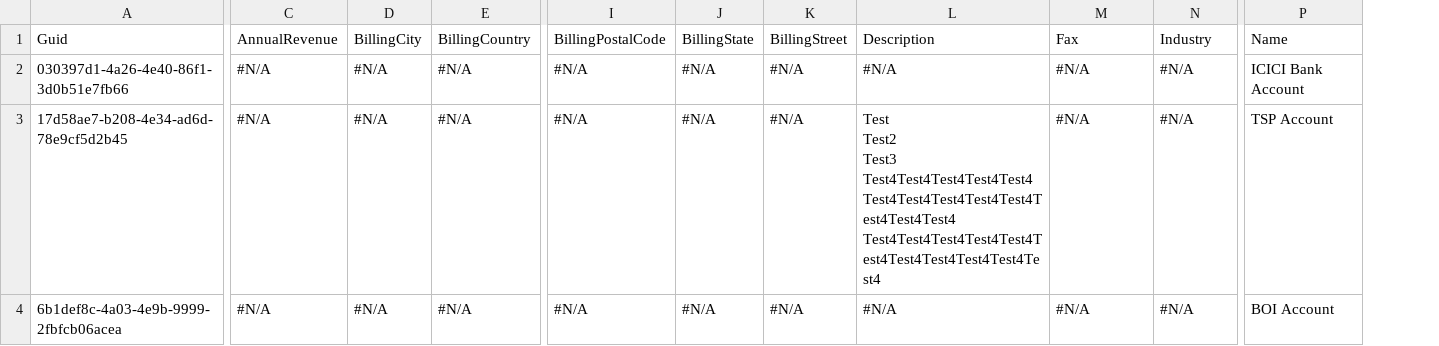
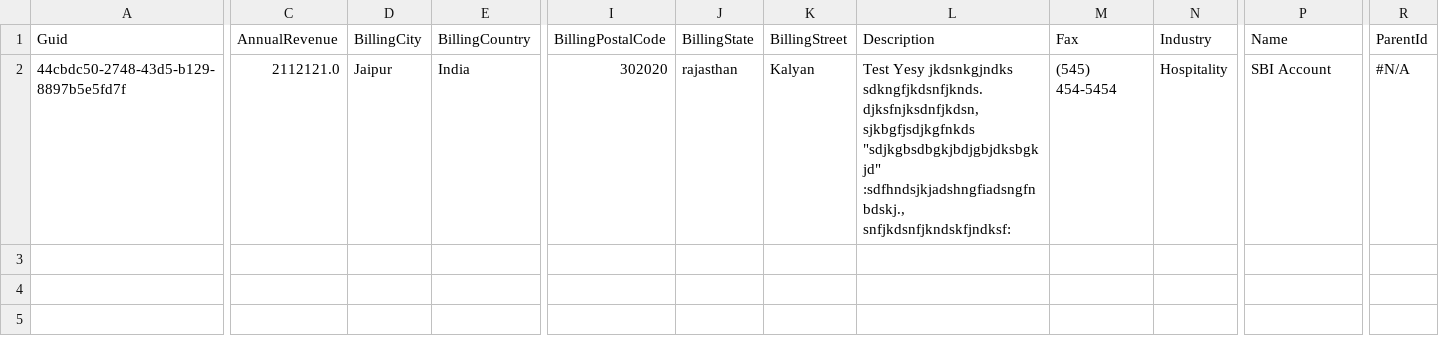
Before and after one commit to Prodlymoover/CPQTest10, a CSV file: Account.csv, drawn as a sheet; only a part is shown, gaps mark what is left out; removed rows and columns are numbered as before the commit, all else as after; rows hold the shown columns only; ↵ is a line break in a cell; the diff covers the shown part only; the diff names each change by its address in the sheet, - before the commit and + after, or states it on an @@ line.

Commit message:
Saved data from the control instance into the repository master branch

```diff
--- a/Account.csv
+++ b/Account.csv
+column R, rows 1-2: ParentId | #N/A
-row 2: 030397d1-4a26-4e40-86f1-3d0b51e7fb66 | #N/A | #N/A | #N/A | #N/A | #N/A | #N/A | #N/A | #N/A | #N/A | ICICI Bank Account
-row 3: 17d58ae7-b208-4e34-ad6d-78e9cf5d2b45 | #N/A | #N/A | #N/A | #N/A | #N/A | #N/A | Test ↵ Test2 ↵ Test3 ↵ Test4Test4Test4Test4Test4 ↵ Test4Test4Test4Test4Test4Test4Test4Test4 ↵ Test4Test4Test4Test4Test4Test4Test4Test4Test4Test4Test4 | #N/A | #N/A | TSP Account
-A2: 6b1def8c-4a03-4e9b-9999-2fbfcb06acea
+A2: 44cbdc50-2748-43d5-b129-8897b5e5fd7f
-C2: #N/A
+C2: 2112121.0
-D2: #N/A
+D2: Jaipur
-E2: #N/A
+E2: India
-I2: #N/A
+I2: 302020
-J2: #N/A
+J2: rajasthan
-K2: #N/A
+K2: Kalyan
-L2: #N/A
+L2: Test Yesy jkdsnkgjndks ↵ sdkngfjkdsnfjknds.djksfnjksdnfjkdsn, sjkbgfjsdjkgfnkds "sdjkgbsdbgkjbdjgbjdksbgkjd" ↵ :sdfhndsjkjadshngfiadsngfnbdskj., ↵ snfjkdsnfjkndskfjndksf:
-M2: #N/A
+M2: (545) 454-5454
-N2: #N/A
+N2: Hospitality
-P2: BOI Account
+P2: SBI Account
```
Also changed, not shown: 5 edited cells elsewhere in this file.
